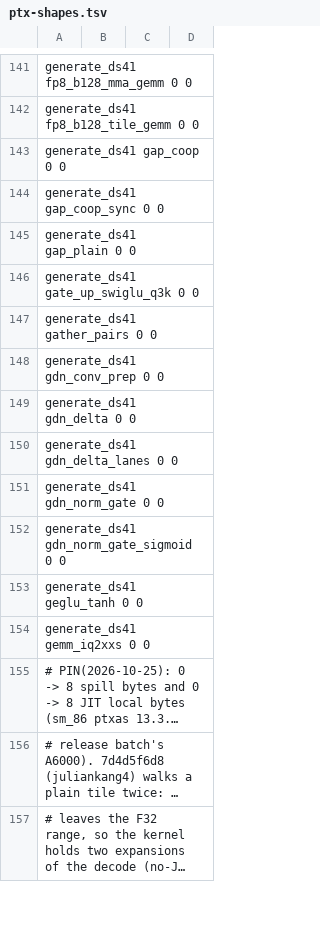
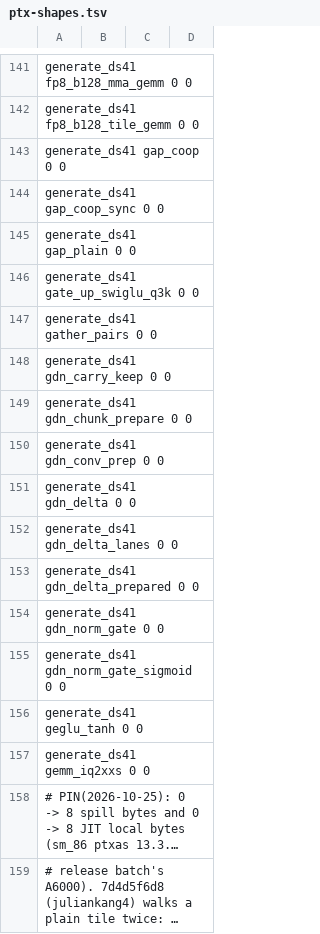
Before and after one commit to juliankang4/bloomery, a TSV file: tools/ref/ptx-shapes.tsv, drawn as a sheet; only a part is shown, gaps mark what is left out; the shorter side is filled out with more unchanged rows; long unchanged cells end in ….

Commit message:
gpu: run GDN prompts as the chunked delta rule on tensor cores
A Qwen3.8 prompt ubatch ran its delta step through gdn_delta_lanes, one
token after another over the whole ubatch. An in-place prompt call now
takes the chunked form: gdn_chunk_prepare builds each
16-token chunk's inverse (forward substitution in f32), causal product
and decays from the chunk's own rows, all chunks at once, and
gdn_delta_prepared walks the chunks in order with the state in
registers, its products on BF16 tensor cores. The ubatch walk gives the
chunk records the room of the q·k·v rows the conv has already read.

A token's bits do not depend on how a prompt is cut into calls. The
chunks start at multiples of 16 from the prompt's first position. A call
that ends inside a chunk leaves the state the chunk starts from in its
lane and the chunk's rows in a carry beside the lanes, which
gdn_carry_keep writes. The next call from that position runs the carried
rows through the chunk again and writes outputs for its own rows only; a
step, pass or verify runs them through gdn_delta_lanes first. The carry
is part of each delta store (497,296 B a layer), so checkpoints, saved
prefixes and slot copies move it with the state, and the store and
placement byte counts include it.

gate_linear's new prompt clause holds the form to the f32 rule within a
band, also where a head's keys lie near one direction, with its stamps,
lanes, faults and refusals. Its cut clauses hold a prompt cut into calls
at 8, at 50 and at 1, 2, 17, 32, 40, 41 and 77 to the same prompt in one
call bit for bit (output, lanes, stamps and carry), and a step on the
four rows the last cut prompt carries to the one-lane rule.

```diff
--- a/tools/ref/ptx-shapes.tsv
+++ b/tools/ref/ptx-shapes.tsv
@@ -147,2 +147,4 @@ generate_ds41   gate_up_swiglu_q3k                       0           0
 generate_ds41   gather_pairs                             0           0
+generate_ds41   gdn_carry_keep                           0           0
+generate_ds41   gdn_chunk_prepare                        0           0
 generate_ds41   gdn_conv_prep                            0           0
@@ -150,2 +152,3 @@ generate_ds41   gdn_delta                                0           0
 generate_ds41   gdn_delta_lanes                          0           0
+generate_ds41   gdn_delta_prepared                       0           0
 generate_ds41   gdn_norm_gate                            0           0
```
Also changed, not shown: tools/ref/ptx-shapes/sm_121-cc12.1.tsv, tools/ref/ptx-shapes/sm_121a-cc12.1.tsv, 24 other files.
